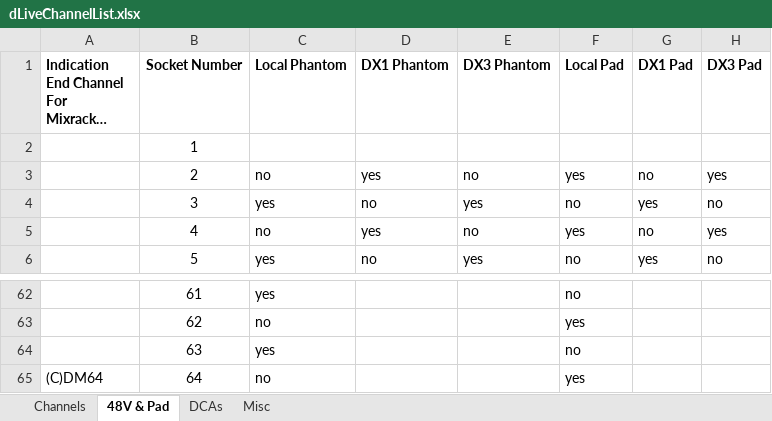
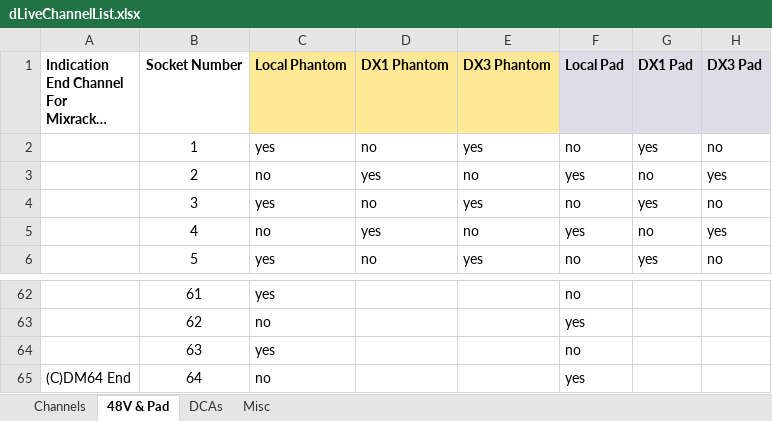
Before and after one commit to togrupe/dlive-midi-tools, an Excel workbook: dLiveChannelList.xlsx, sheet 48V & Pad, drawn as a sheet; only a part is shown, gaps mark what is left out; long unchanged cells end in …; values as stored, in another font and other column widths than the file's, no borders; the diff names each change by its address in the sheet, - before the commit and + after, or states it on an @@ line.

```diff
--- a/dLiveChannelList.xlsx (sheet 48V & Pad)
+++ b/dLiveChannelList.xlsx (sheet 48V & Pad)
-C1:E1 fill: none
+C1:E1 fill: #FFE994
-F1:H1 fill: none
+F1:H1 fill: #DEDCE6
-C2 (Local Phantom): (empty)
+C2 (Local Phantom): yes
-D2 (DX1 Phantom): (empty)
+D2 (DX1 Phantom): no
-E2 (DX3 Phantom): (empty)
+E2 (DX3 Phantom): yes
-F2 (Local Pad): (empty)
+F2 (Local Pad): no
-G2 (DX1 Pad): (empty)
+G2 (DX1 Pad): yes
-H2 (DX3 Pad): (empty)
+H2 (DX3 Pad): no
-A65: (C)DM64
+A65: (C)DM64 End
```
Also changed, not shown: 5 other files.
